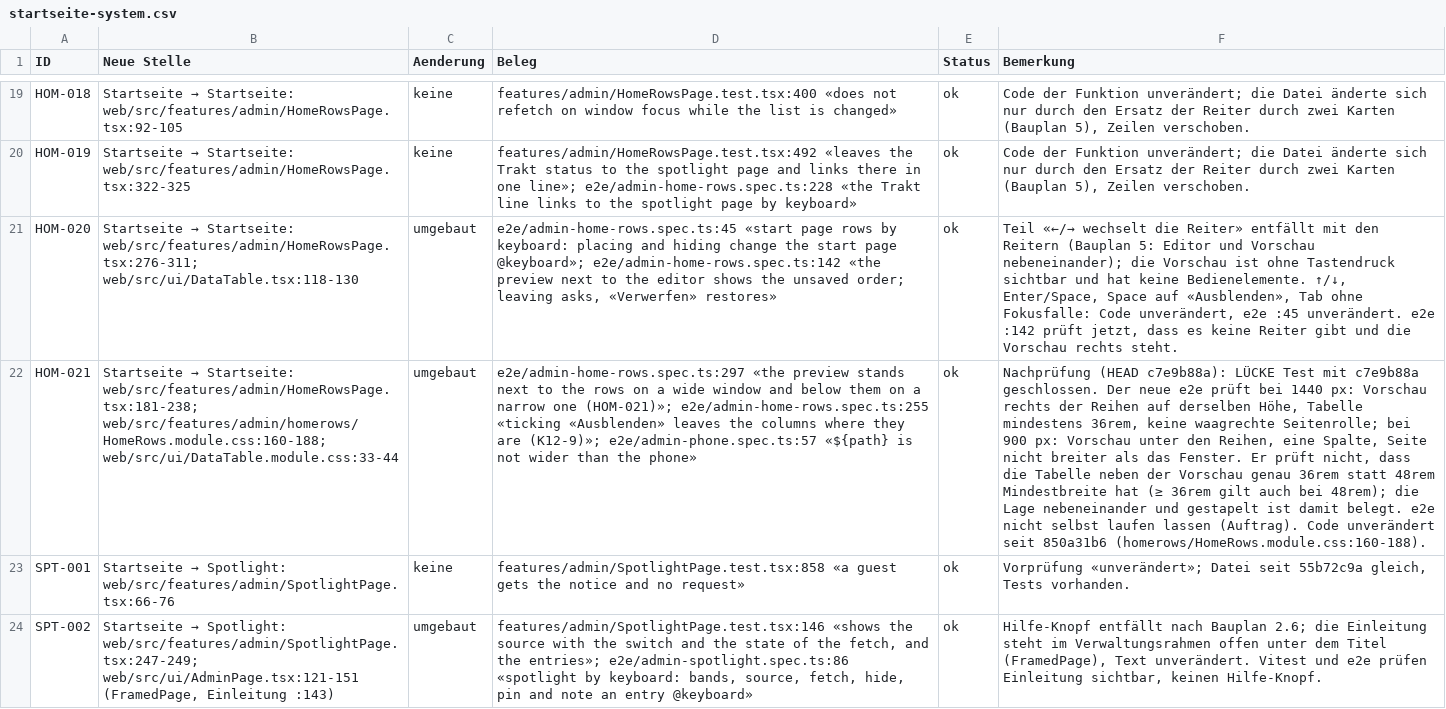
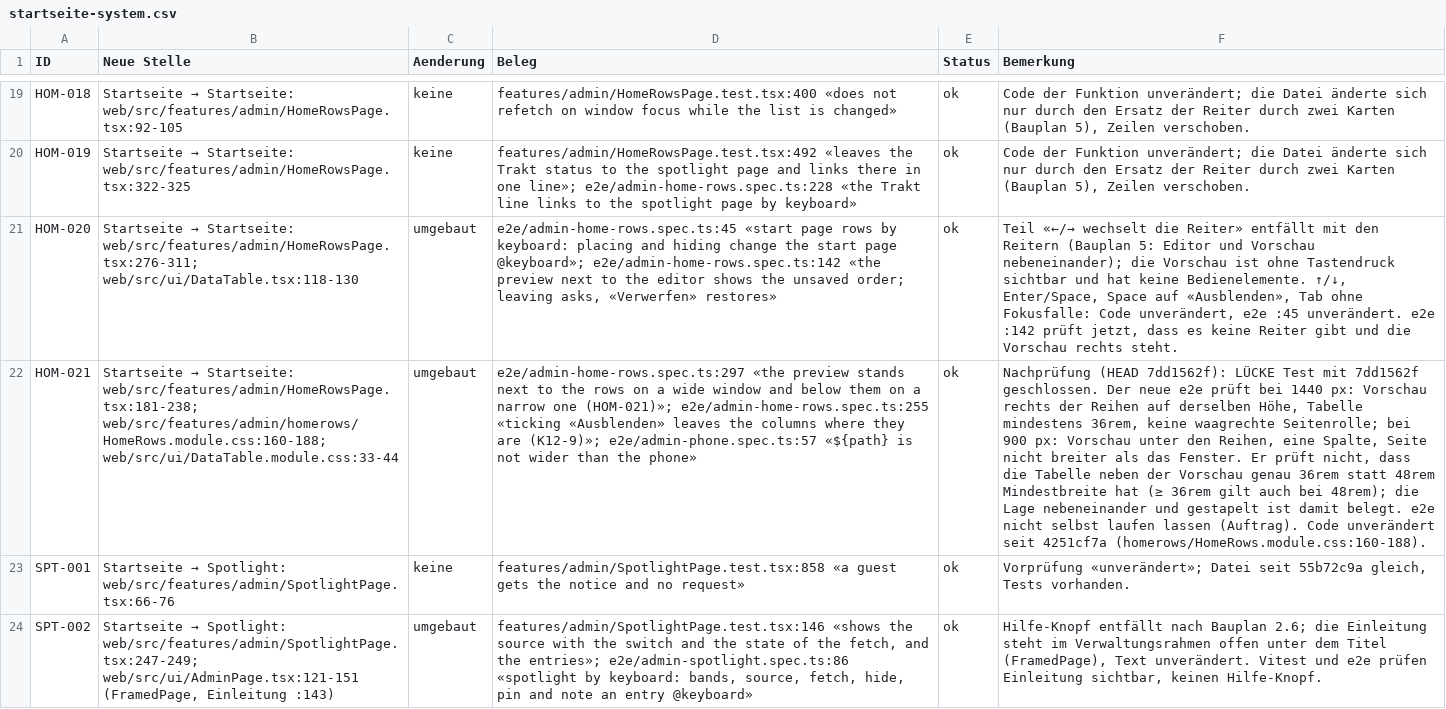
Before and after one commit to SlouchCat/slouchcat, a CSV file: docs/design/admin-redesign/abdeckung/startseite-system.csv, drawn as a sheet; only a part is shown, gaps mark what is left out; the diff covers the shown part only; the diff names each change by its address in the sheet, - before the commit and + after, or states it on an @@ line.

```diff
--- a/docs/design/admin-redesign/abdeckung/startseite-system.csv
+++ b/docs/design/admin-redesign/abdeckung/startseite-system.csv
-F22 (Bemerkung): Nachprüfung (HEAD c7e9b88a): LÜCKE Test mit c7e9b88a geschlossen. Der neue e2e prüft bei 1440 px: Vorschau rechts der Reihen auf derselben Höhe, Tabelle mindestens 36rem, keine waagrechte Seitenrolle; bei 900 px: Vorschau unter den Reihen, eine Spalte, Seite nicht breiter als das Fenster. Er prüft nicht, dass die Tabelle neben der Vorschau genau 36rem statt 48rem Mindestbreite hat (≥ 36rem gilt auch bei 48rem); die Lage nebeneinander und gestapelt ist damit belegt. e2e nicht selbst laufen lassen (Auftrag). Code unverändert seit 850a31b6 (homerows/HomeRows.module.css:160-188).
+F22 (Bemerkung): Nachprüfung (HEAD 7dd1562f): LÜCKE Test mit 7dd1562f geschlossen. Der neue e2e prüft bei 1440 px: Vorschau rechts der Reihen auf derselben Höhe, Tabelle mindestens 36rem, keine waagrechte Seitenrolle; bei 900 px: Vorschau unter den Reihen, eine Spalte, Seite nicht breiter als das Fenster. Er prüft nicht, dass die Tabelle neben der Vorschau genau 36rem statt 48rem Mindestbreite hat (≥ 36rem gilt auch bei 48rem); die Lage nebeneinander und gestapelt ist damit belegt. e2e nicht selbst laufen lassen (Auftrag). Code unverändert seit 4251cf7a (homerows/HomeRows.module.css:160-188).
```
Also changed, not shown: 1 edited cell elsewhere in this file, docs/design/admin-redesign/abdeckung/automatisierung-shell.csv, docs/design/admin-redesign/abdeckung/medien1.csv, 8 other files.
